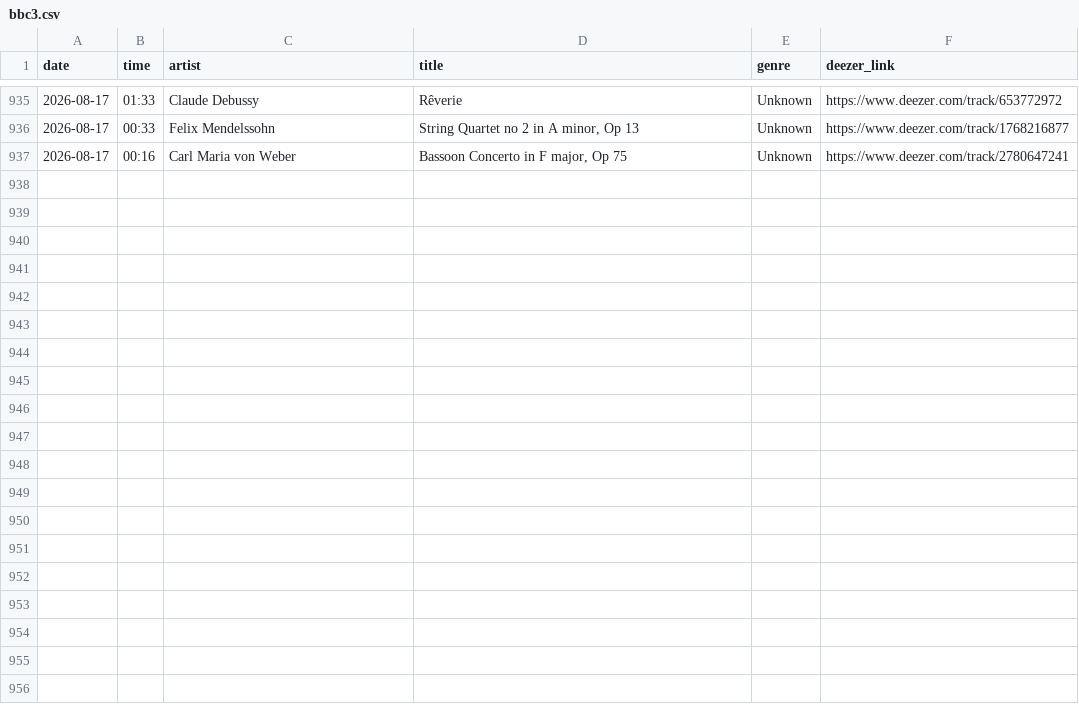
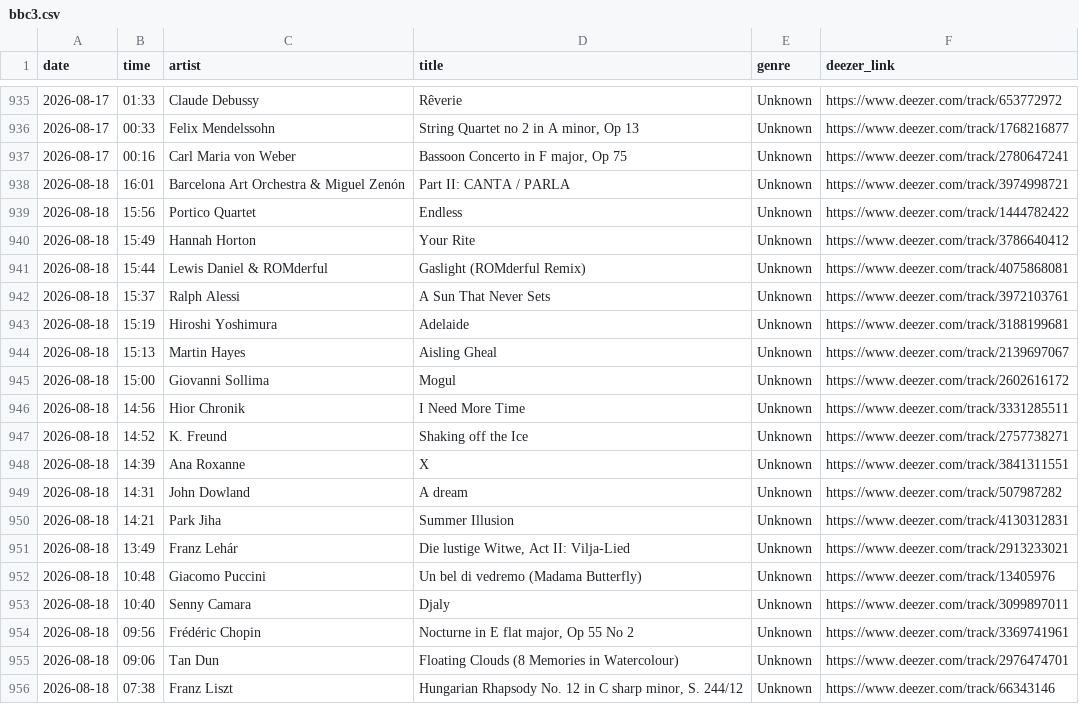
Before and after one commit to loliberri/BBC_Radio_Playlist_Generator, a CSV file: output/bbc3.csv, drawn as a sheet; only a part is shown, gaps mark what is left out; the diff covers the shown part only.

```diff
--- a/output/bbc3.csv
+++ b/output/bbc3.csv
@@ -937 +937,20 @@ date,time,artist,title,genre,deezer_link
 2026-08-17,00:16,Carl Maria von Weber,"Bassoon Concerto in F major, Op 75",Unknown,https://www.deezer.com/track/2780647241
+2026-08-18,16:01,Barcelona Art Orchestra & Miguel Zenón,Part II: CANTA / PARLA,Unknown,https://www.deezer.com/track/3974998721
+2026-08-18,15:56,Portico Quartet,Endless,Unknown,https://www.deezer.com/track/1444782422
+2026-08-18,15:49,Hannah Horton,Your Rite,Unknown,https://www.deezer.com/track/3786640412
+2026-08-18,15:44,Lewis Daniel & ROMderful,Gaslight (ROMderful Remix),Unknown,https://www.deezer.com/track/4075868081
+2026-08-18,15:37,Ralph Alessi,A Sun That Never Sets,Unknown,https://www.deezer.com/track/3972103761
+2026-08-18,15:19,Hiroshi Yoshimura,Adelaide,Unknown,https://www.deezer.com/track/3188199681
+2026-08-18,15:13,Martin Hayes,Aisling Gheal,Unknown,https://www.deezer.com/track/2139697067
+2026-08-18,15:00,Giovanni Sollima,Mogul,Unknown,https://www.deezer.com/track/2602616172
+2026-08-18,14:56,Hior Chronik,I Need More Time,Unknown,https://www.deezer.com/track/3331285511
+2026-08-18,14:52,K. Freund,Shaking off the Ice,Unknown,https://www.deezer.com/track/2757738271
+2026-08-18,14:39,Ana Roxanne,X,Unknown,https://www.deezer.com/track/3841311551
+2026-08-18,14:31,John Dowland,A dream,Unknown,https://www.deezer.com/track/507987282
+2026-08-18,14:21,Park Jiha,Summer Illusion,Unknown,https://www.deezer.com/track/4130312831
+2026-08-18,13:49,Franz Lehár,"Die lustige Witwe, Act II: Vilja-Lied",Unknown,https://www.deezer.com/track/2913233021
+2026-08-18,10:48,Giacomo Puccini,Un bel di vedremo (Madama Butterfly),Unknown,https://www.deezer.com/track/13405976
+2026-08-18,10:40,Senny Camara,Djaly,Unknown,https://www.deezer.com/track/3099897011
+2026-08-18,09:56,Frédéric Chopin,"Nocturne in E flat major, Op 55 No 2",Unknown,https://www.deezer.com/track/3369741961
+2026-08-18,09:06,Tan Dun,Floating Clouds (8 Memories in Watercolour),Unknown,https://www.deezer.com/track/2976474701
+2026-08-18,07:38,Franz Liszt,"Hungarian Rhapsody No. 12 in C sharp minor, S. 244/12",Unknown,https://www.deezer.com/track/66343146
```
Also changed, not shown: 10 added rows elsewhere in this file, output/bbc1.csv, output/bbc2.csv, 5 other files.
